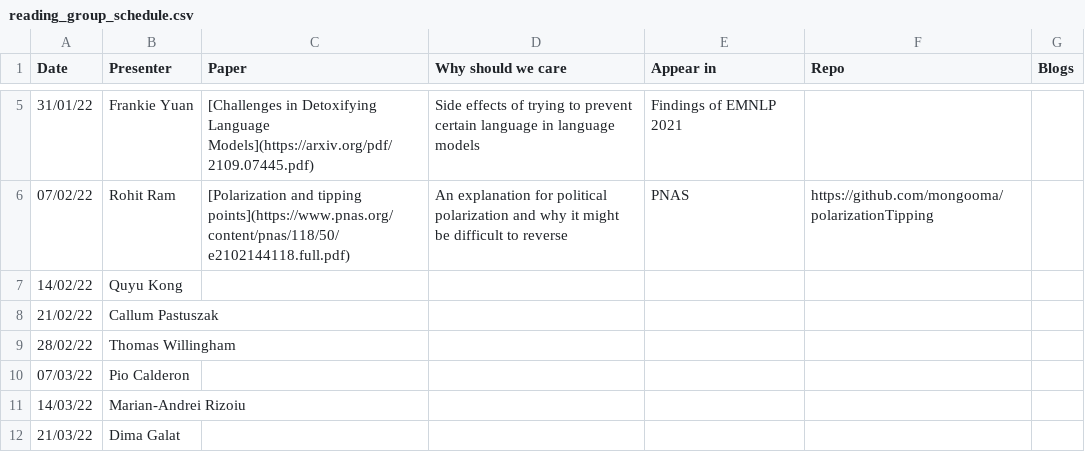
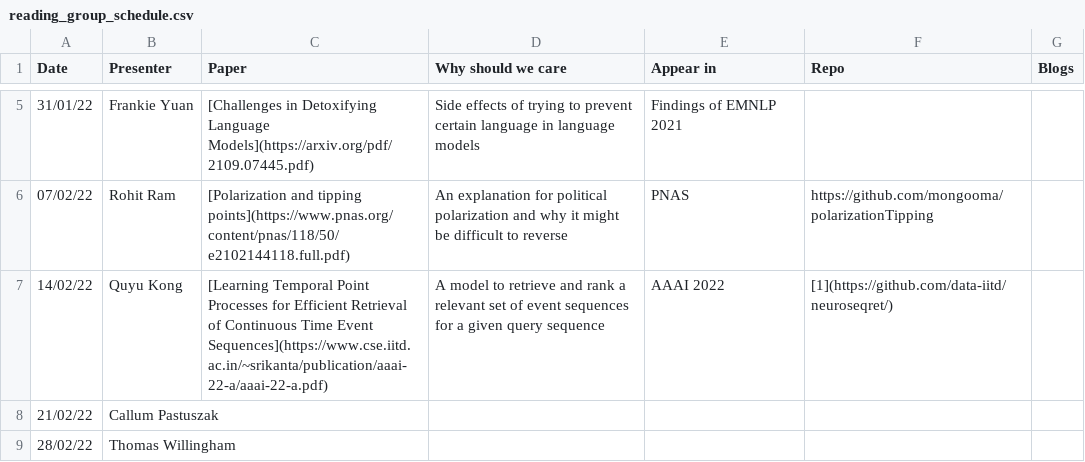
Before and after one commit to leagueofscholars/behavioral-ds.github.io, a CSV file: content/reading/reading_group_schedule.csv, drawn as a sheet; only a part is shown, gaps mark what is left out; the shorter side is filled out with more unchanged rows.

Commit message:
Update reading_group_schedule.csv

```diff
--- a/content/reading/reading_group_schedule.csv
+++ b/content/reading/reading_group_schedule.csv
@@ -6,3 +6,3 @@ Date,Presenter,Paper,Why should we care,Appear in,Repo,Blogs
 07/02/22,Rohit Ram,[Polarization and tipping points](https://www.pnas.org/content/pnas/118/50/e2102144118.full.pdf),An explanation for political polarization and why it might be difficult to reverse,PNAS,https://github.com/mongooma/polarizationTipping,
-14/02/22,Quyu Kong,,,,,
+14/02/22,Quyu Kong,[Learning Temporal Point Processes for Efficient Retrieval of Continuous Time Event Sequences](https://www.cse.iitd.ac.in/~srikanta/publication/aaai-22-a/aaai-22-a.pdf),A model to retrieve and rank a relevant set of event sequences for a given query sequence,AAAI 2022,[1](https://github.com/data-iitd/neuroseqret/),
 21/02/22,Callum Pastuszak,,,,,
```
